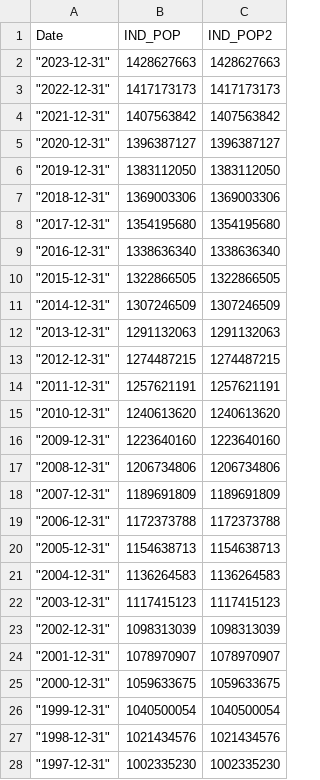
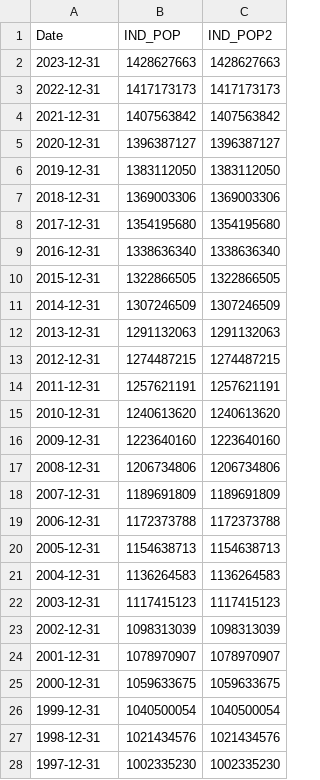
Before and after one commit to bhangraboy1/tides, a CSV file: population.csv, drawn as a sheet; only a part is shown; the diff covers the shown part only.

Commit message:
Add files via upload

```diff
--- a/population.csv
+++ b/population.csv
@@ -1,28 +1,28 @@
 Date,IND_POP,IND_POP2
-"""2023-12-31""",1428627663,1428627663
-"""2022-12-31""",1417173173,1417173173
-"""2021-12-31""",1407563842,1407563842
-"""2020-12-31""",1396387127,1396387127
-"""2019-12-31""",1383112050,1383112050
-"""2018-12-31""",1369003306,1369003306
-"""2017-12-31""",1354195680,1354195680
-"""2016-12-31""",1338636340,1338636340
-"""2015-12-31""",1322866505,1322866505
-"""2014-12-31""",1307246509,1307246509
-"""2013-12-31""",1291132063,1291132063
-"""2012-12-31""",1274487215,1274487215
-"""2011-12-31""",1257621191,1257621191
-"""2010-12-31""",1240613620,1240613620
-"""2009-12-31""",1223640160,1223640160
-"""2008-12-31""",1206734806,1206734806
-"""2007-12-31""",1189691809,1189691809
-"""2006-12-31""",1172373788,1172373788
-"""2005-12-31""",1154638713,1154638713
-"""2004-12-31""",1136264583,1136264583
-"""2003-12-31""",1117415123,1117415123
-"""2002-12-31""",1098313039,1098313039
-"""2001-12-31""",1078970907,1078970907
-"""2000-12-31""",1059633675,1059633675
-"""1999-12-31""",1040500054,1040500054
-"""1998-12-31""",1021434576,1021434576
-"""1997-12-31""",1002335230,1002335230
+2023-12-31,1428627663,1428627663
+2022-12-31,1417173173,1417173173
+2021-12-31,1407563842,1407563842
+2020-12-31,1396387127,1396387127
+2019-12-31,1383112050,1383112050
+2018-12-31,1369003306,1369003306
+2017-12-31,1354195680,1354195680
+2016-12-31,1338636340,1338636340
+2015-12-31,1322866505,1322866505
+2014-12-31,1307246509,1307246509
+2013-12-31,1291132063,1291132063
+2012-12-31,1274487215,1274487215
+2011-12-31,1257621191,1257621191
+2010-12-31,1240613620,1240613620
+2009-12-31,1223640160,1223640160
+2008-12-31,1206734806,1206734806
+2007-12-31,1189691809,1189691809
+2006-12-31,1172373788,1172373788
+2005-12-31,1154638713,1154638713
+2004-12-31,1136264583,1136264583
+2003-12-31,1117415123,1117415123
+2002-12-31,1098313039,1098313039
+2001-12-31,1078970907,1078970907
+2000-12-31,1059633675,1059633675
+1999-12-31,1040500054,1040500054
+1998-12-31,1021434576,1021434576
+1997-12-31,1002335230,1002335230
```
Also changed, not shown: 37 edited cells elsewhere in this file.
